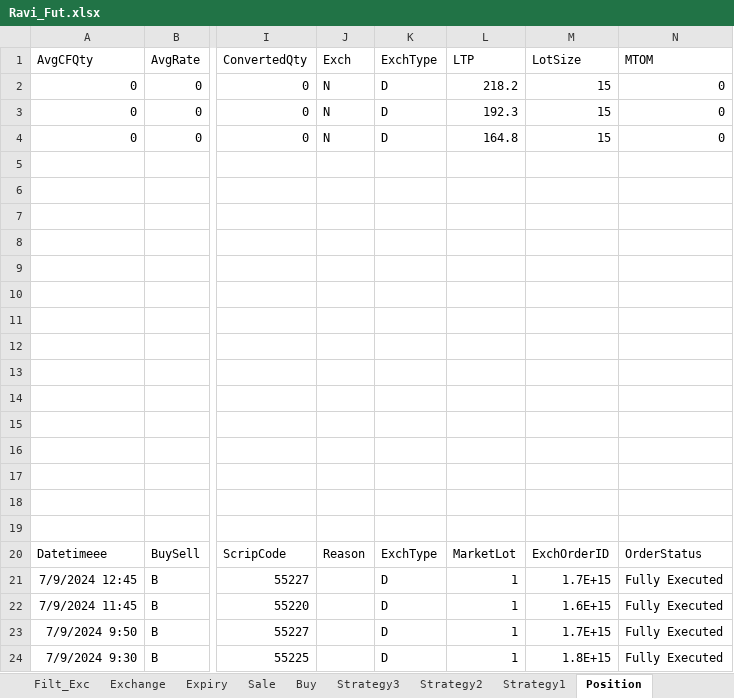
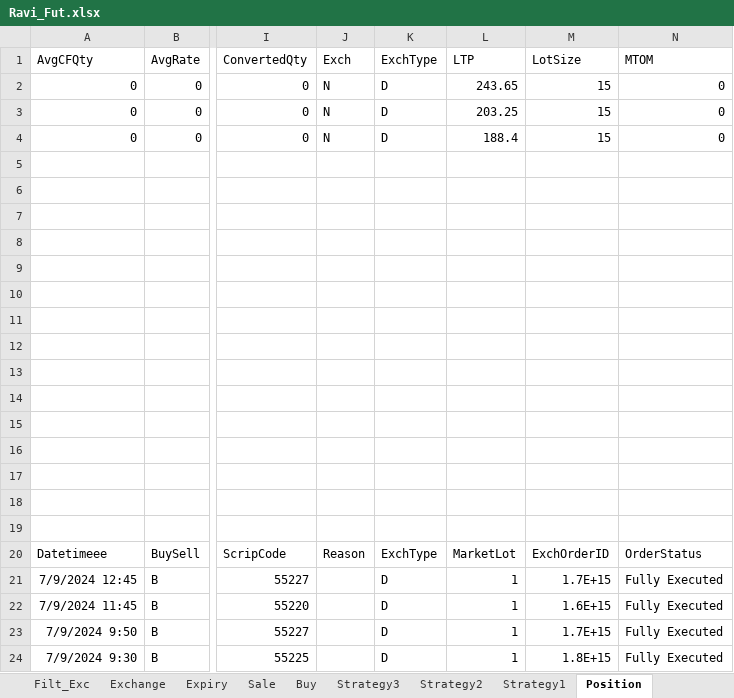
Before and after one commit to mkbairwa942/mkbairwa, an Excel workbook: Ravi_Fut.xlsx, sheet Position, drawn as a sheet; only a part is shown, gaps mark what is left out; values as stored, in another font and other column widths than the file's, no borders; the diff names each change by its address in the sheet, - before the commit and + after, or states it on an @@ line.

```diff
--- a/Ravi_Fut.xlsx (sheet Position)
+++ b/Ravi_Fut.xlsx (sheet Position)
-L2 (LTP): 218.2
+L2 (LTP): 243.65
-L3 (LTP): 192.3
+L3 (LTP): 203.25
-L4 (LTP): 164.8
+L4 (LTP): 188.4
```
Also changed, not shown: sheet stats, sheet Buy, hidden cells, Ravi.xlsx.
